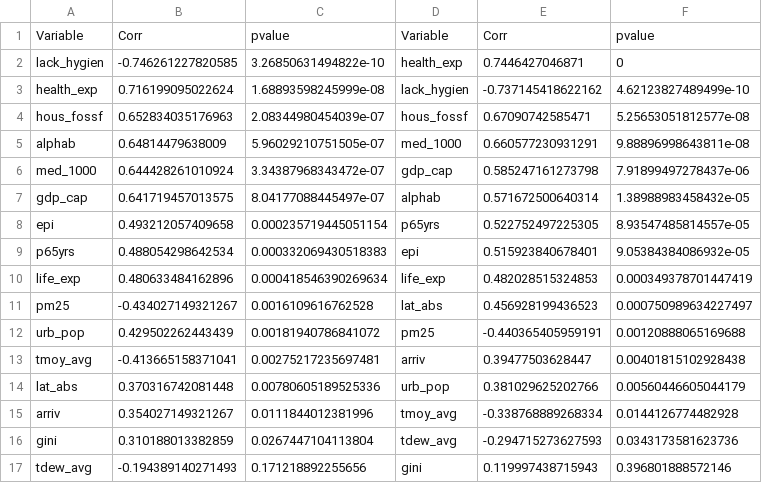
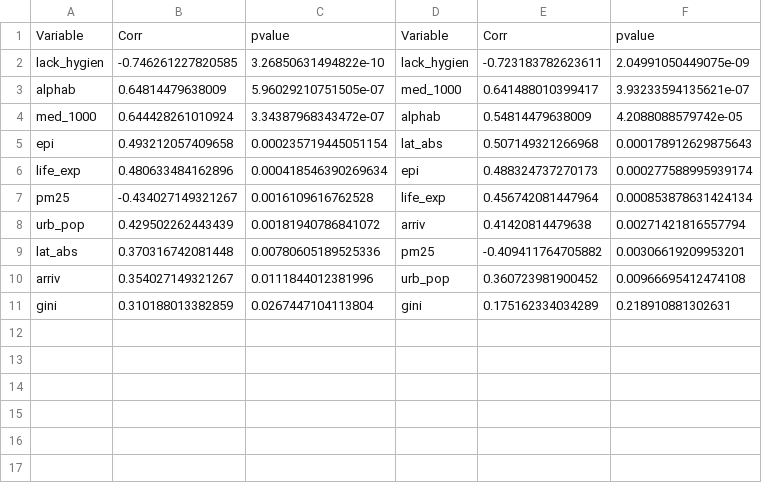
Before and after one commit to Yonaba/covid19_clustering_africa, a CSV file: data_completion/sbf_result.csv, drawn as a sheet.

Commit message:
Added new tables (update)

```diff
--- a/data_completion/sbf_result.csv
+++ b/data_completion/sbf_result.csv
@@ -1,17 +1,11 @@
 "Variable","Corr","pvalue","Variable","Corr","pvalue"
-"lack_hygien",-0.746261227820585,3.26850631494822e-10,"health_exp",0.7446427046871,0
-"health_exp",0.716199095022624,1.68893598245999e-08,"lack_hygien",-0.737145418622162,4.62123827489499e-10
-"hous_fossf",0.652834035176963,2.08344980454039e-07,"hous_fossf",0.67090742585471,5.25653051812577e-08
-"alphab",0.64814479638009,5.96029210751505e-07,"med_1000",0.660577230931291,9.88896998643811e-08
-"med_1000",0.644428261010924,3.34387968343472e-07,"gdp_cap",0.585247161273798,7.91899497278437e-06
-"gdp_cap",0.641719457013575,8.04177088445497e-07,"alphab",0.571672500640314,1.38988983458432e-05
-"epi",0.493212057409658,0.000235719445051154,"p65yrs",0.522752497225305,8.93547485814557e-05
-"p65yrs",0.488054298642534,0.000332069430518383,"epi",0.515923840678401,9.05384384086932e-05
-"life_exp",0.480633484162896,0.000418546390269634,"life_exp",0.482028515324853,0.000349378701447419
-"pm25",-0.434027149321267,0.0016109616762528,"lat_abs",0.456928199436523,0.000750989634227497
-"urb_pop",0.429502262443439,0.00181940786841072,"pm25",-0.440365405959191,0.00120888065169688
-"tmoy_avg",-0.413665158371041,0.00275217235697481,"arriv",0.39477503628447,0.00401815102928438
-"lat_abs",0.370316742081448,0.00780605189525336,"urb_pop",0.381029625202766,0.00560446605044179
-"arriv",0.354027149321267,0.0111844012381996,"tmoy_avg",-0.338768889268334,0.0144126774482928
-"gini",0.310188013382859,0.0267447104113804,"tdew_avg",-0.294715273627593,0.0343173581623736
-"tdew_avg",-0.194389140271493,0.171218892255656,"gini",0.119997438715943,0.396801888572146
+"lack_hygien",-0.746261227820585,3.26850631494822e-10,"lack_hygien",-0.723183782623611,2.04991050449075e-09
+"alphab",0.64814479638009,5.96029210751505e-07,"med_1000",0.641488010399417,3.93233594135621e-07
+"med_1000",0.644428261010924,3.34387968343472e-07,"alphab",0.54814479638009,4.2088088579742e-05
+"epi",0.493212057409658,0.000235719445051154,"lat_abs",0.507149321266968,0.000178912629875643
+"life_exp",0.480633484162896,0.000418546390269634,"epi",0.488324737270173,0.000277588995939174
+"pm25",-0.434027149321267,0.0016109616762528,"life_exp",0.456742081447964,0.000853878631424134
+"urb_pop",0.429502262443439,0.00181940786841072,"arriv",0.41420814479638,0.00271421816557794
+"lat_abs",0.370316742081448,0.00780605189525336,"pm25",-0.409411764705882,0.00306619209953201
+"arriv",0.354027149321267,0.0111844012381996,"urb_pop",0.360723981900452,0.00966695412474108
+"gini",0.310188013382859,0.0267447104113804,"gini",0.175162334034289,0.218910881302631
```
Also changed, not shown: data_completion/cor_mat_var.csv, data_completion/cor_pmat_var.csv, 1 other file.
